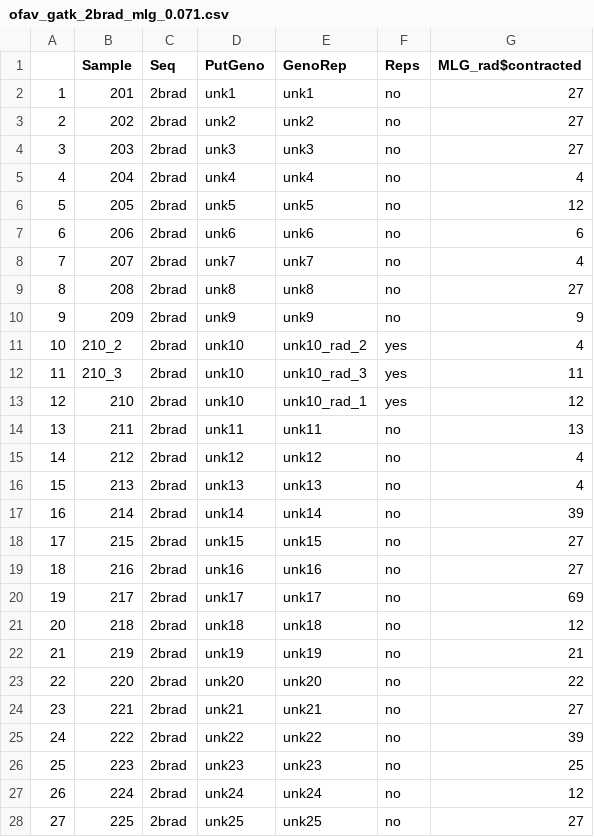
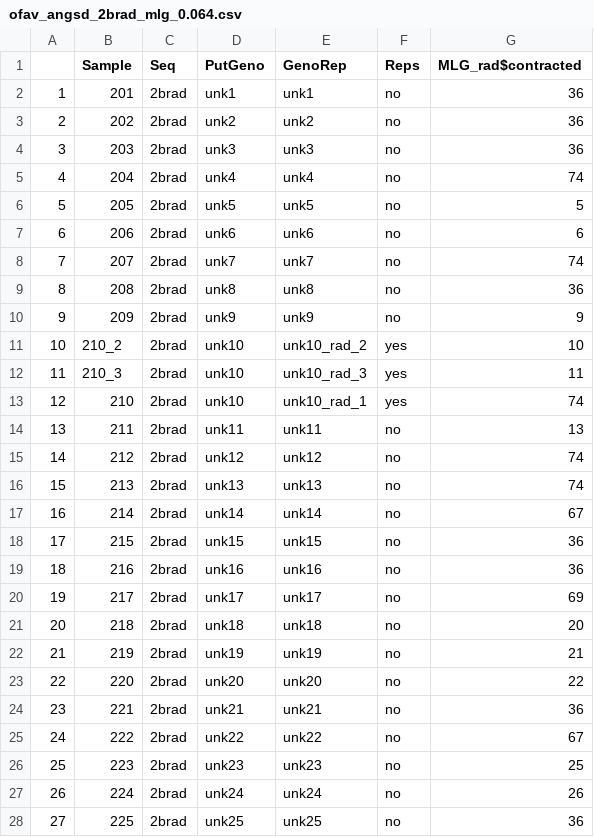
Before and after one commit to mstudiva/SCTLD-resistance-genomics, a CSV file: genotypes/ANGSD/ofav_angsd_2brad_mlg_0.064.csv (was genotypes/gatk/ofav_gatk_2brad_mlg_0.071.csv), drawn as a sheet; only a part is shown; the diff covers the shown part only.

```diff
--- a/genotypes/gatk/ofav_gatk_2brad_mlg_0.071.csv
+++ b/genotypes/ANGSD/ofav_angsd_2brad_mlg_0.064.csv
@@ -1,28 +1,28 @@
 "","Sample","Seq","PutGeno","GenoRep","Reps","MLG_rad$contracted"
-"1","201","2brad","unk1","unk1","no",27
-"2","202","2brad","unk2","unk2","no",27
-"3","203","2brad","unk3","unk3","no",27
-"4","204","2brad","unk4","unk4","no",4
-"5","205","2brad","unk5","unk5","no",12
+"1","201","2brad","unk1","unk1","no",36
+"2","202","2brad","unk2","unk2","no",36
+"3","203","2brad","unk3","unk3","no",36
+"4","204","2brad","unk4","unk4","no",74
+"5","205","2brad","unk5","unk5","no",5
 "6","206","2brad","unk6","unk6","no",6
-"7","207","2brad","unk7","unk7","no",4
-"8","208","2brad","unk8","unk8","no",27
+"7","207","2brad","unk7","unk7","no",74
+"8","208","2brad","unk8","unk8","no",36
 "9","209","2brad","unk9","unk9","no",9
-"10","210_2","2brad","unk10","unk10_rad_2","yes",4
+"10","210_2","2brad","unk10","unk10_rad_2","yes",10
 "11","210_3","2brad","unk10","unk10_rad_3","yes",11
-"12","210","2brad","unk10","unk10_rad_1","yes",12
+"12","210","2brad","unk10","unk10_rad_1","yes",74
 "13","211","2brad","unk11","unk11","no",13
-"14","212","2brad","unk12","unk12","no",4
-"15","213","2brad","unk13","unk13","no",4
-"16","214","2brad","unk14","unk14","no",39
-"17","215","2brad","unk15","unk15","no",27
-"18","216","2brad","unk16","unk16","no",27
+"14","212","2brad","unk12","unk12","no",74
+"15","213","2brad","unk13","unk13","no",74
+"16","214","2brad","unk14","unk14","no",67
+"17","215","2brad","unk15","unk15","no",36
+"18","216","2brad","unk16","unk16","no",36
 "19","217","2brad","unk17","unk17","no",69
-"20","218","2brad","unk18","unk18","no",12
+"20","218","2brad","unk18","unk18","no",20
 "21","219","2brad","unk19","unk19","no",21
 "22","220","2brad","unk20","unk20","no",22
-"23","221","2brad","unk21","unk21","no",27
-"24","222","2brad","unk22","unk22","no",39
+"23","221","2brad","unk21","unk21","no",36
+"24","222","2brad","unk22","unk22","no",67
 "25","223","2brad","unk23","unk23","no",25
-"26","224","2brad","unk24","unk24","no",12
-"27","225","2brad","unk25","unk25","no",27
+"26","224","2brad","unk24","unk24","no",26
+"27","225","2brad","unk25","unk25","no",36
```
Also changed, not shown: 71 edited cells elsewhere in this file, 6 other files.
